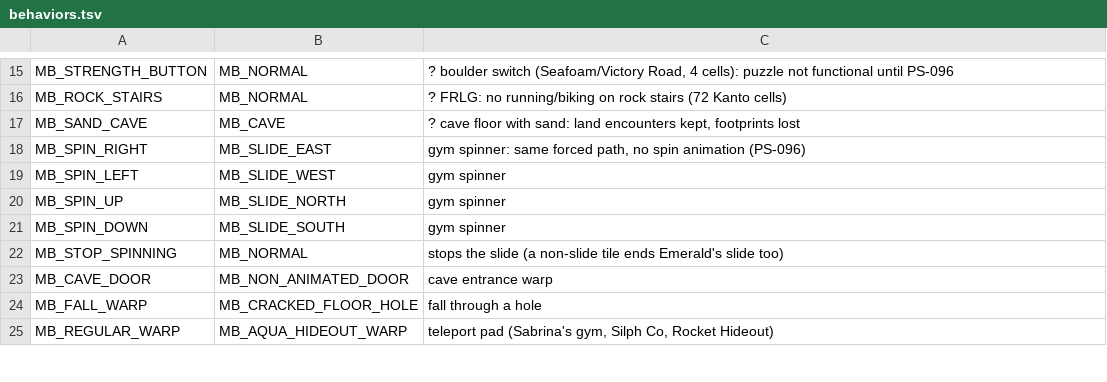
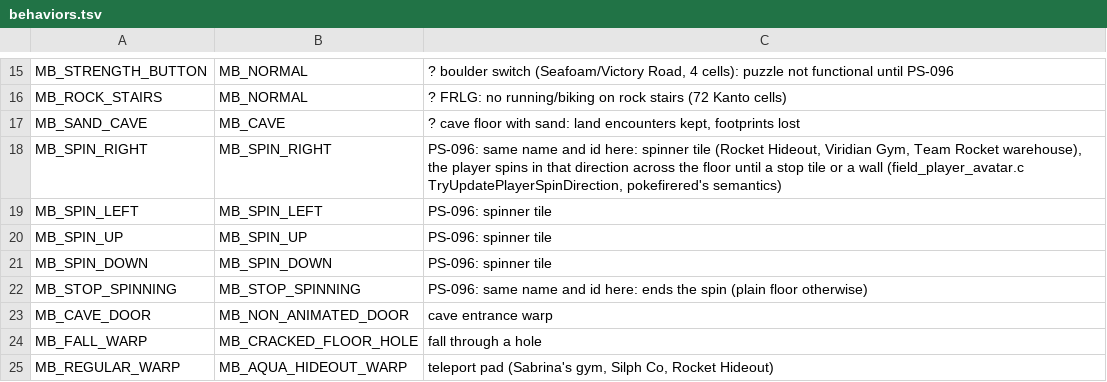
Before and after one commit to halogod35/Pokemon-Spectrum, a TSV file: tools/kanto_import/behaviors.tsv, drawn as a sheet; only a part is shown, gaps mark what is left out.

```diff
--- a/tools/kanto_import/behaviors.tsv
+++ b/tools/kanto_import/behaviors.tsv
@@ -17,7 +17,7 @@ MB_ROCK_STAIRS	MB_NORMAL	? FRLG: no running/biking on rock stairs (72 Kanto cell
 MB_SAND_CAVE	MB_CAVE	? cave floor with sand: land encounters kept, footprints lost
-MB_SPIN_RIGHT	MB_SLIDE_EAST	gym spinner: same forced path, no spin animation (PS-096)
-MB_SPIN_LEFT	MB_SLIDE_WEST	gym spinner
-MB_SPIN_UP	MB_SLIDE_NORTH	gym spinner
-MB_SPIN_DOWN	MB_SLIDE_SOUTH	gym spinner
-MB_STOP_SPINNING	MB_NORMAL	stops the slide (a non-slide tile ends Emerald's slide too)
+MB_SPIN_RIGHT	MB_SPIN_RIGHT	PS-096: same name and id here: spinner tile (Rocket Hideout, Viridian Gym, Team Rocket warehouse), the player spins in that direction across the floor until a stop tile or a wall (field_player_avatar.c TryUpdatePlayerSpinDirection, pokefirered's semantics)
+MB_SPIN_LEFT	MB_SPIN_LEFT	PS-096: spinner tile
+MB_SPIN_UP	MB_SPIN_UP	PS-096: spinner tile
+MB_SPIN_DOWN	MB_SPIN_DOWN	PS-096: spinner tile
+MB_STOP_SPINNING	MB_STOP_SPINNING	PS-096: same name and id here: ends the spin (plain floor otherwise)
 MB_CAVE_DOOR	MB_NON_ANIMATED_DOOR	cave entrance warp
```
Also changed, not shown: 12 other files.
